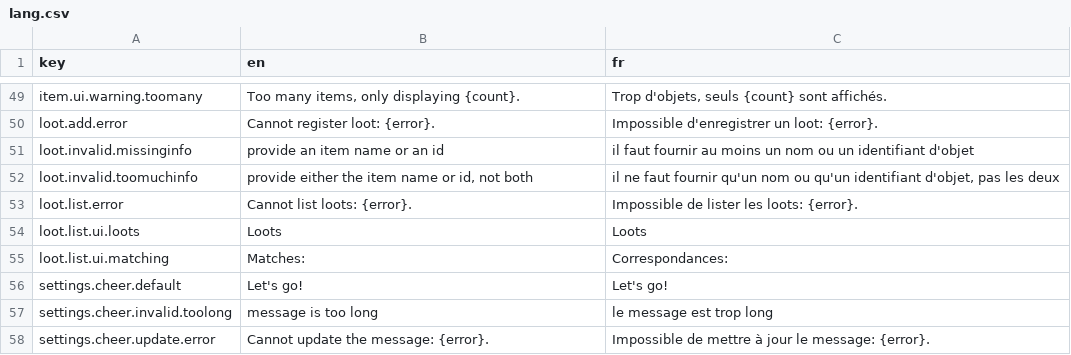
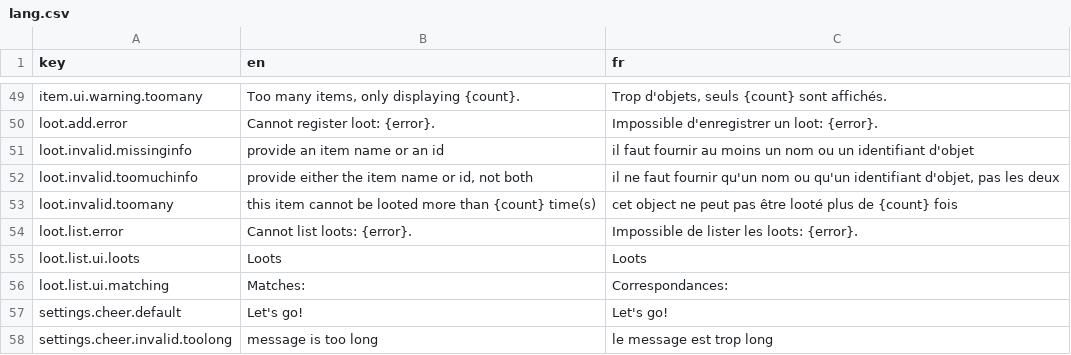
Before and after one commit to waliens/bloude-clockin, a CSV file: src/lang/lang.csv, drawn as a sheet; only a part is shown, gaps mark what is left out; the shorter side is filled out with more unchanged rows.

Commit message:
add support for loot count

```diff
--- a/src/lang/lang.csv
+++ b/src/lang/lang.csv
@@ -52,2 +52,3 @@ loot.invalid.missinginfo,"provide an item name or an id","il faut fournir au moi
 loot.invalid.toomuchinfo,"provide either the item name or id, not both","il ne faut fournir qu'un nom ou qu'un identifiant d'objet, pas les deux"
+loot.invalid.toomany,"this item cannot be looted more than {count} time(s)","cet object ne peut pas être looté plus de {count} fois"
 loot.list.error,"Cannot list loots: {error}.","Impossible de lister les loots: {error}."
```
Also changed, not shown: 4 other files.
